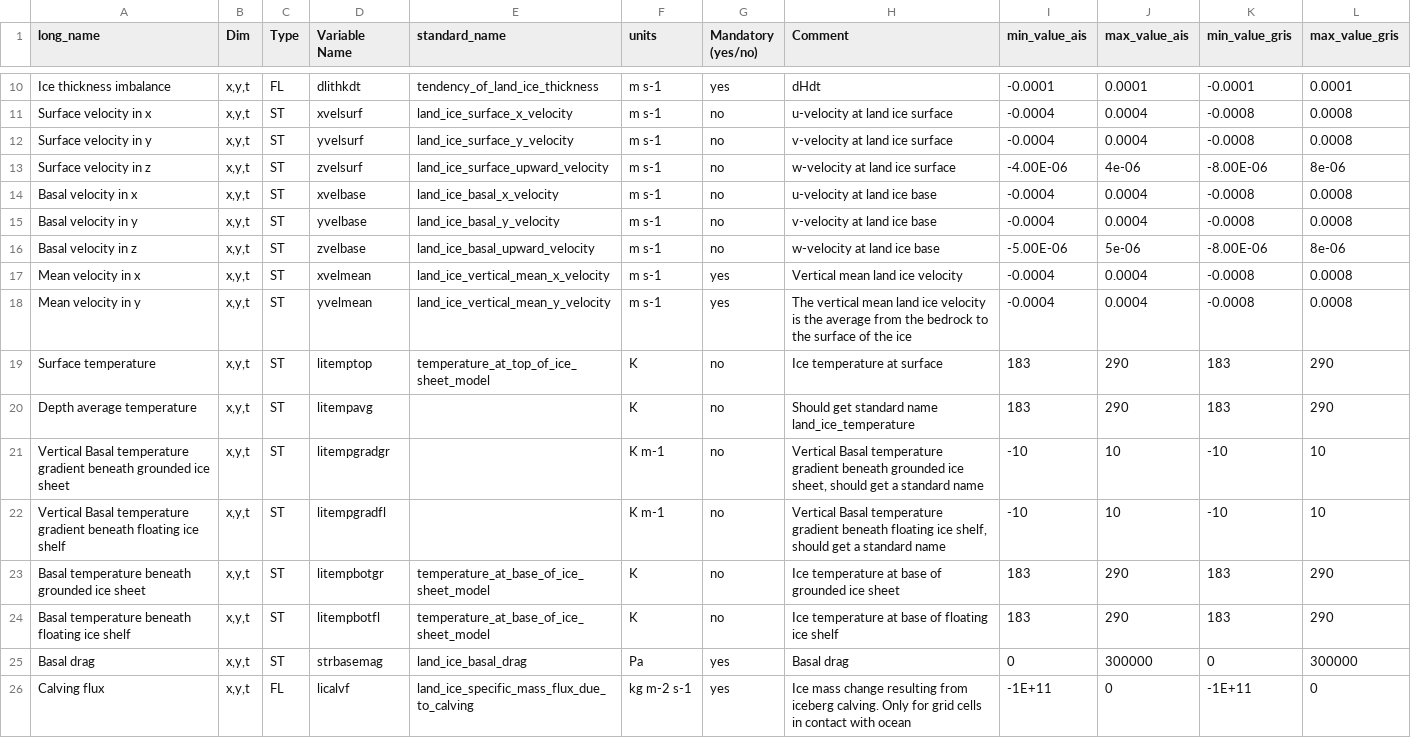
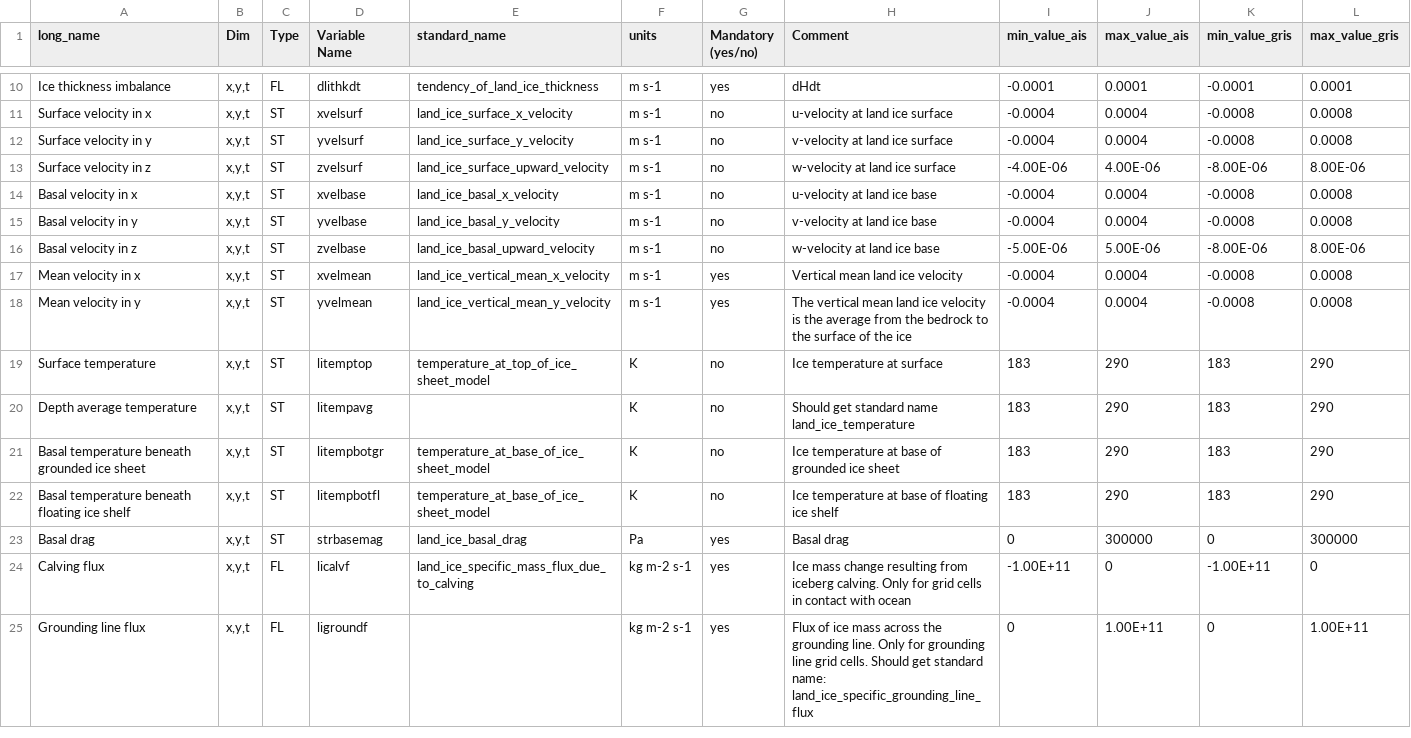
Before and after one commit to ismip/ISM_SimulationChecker, a CSV file: conventions/ISMIP7_variable_request.csv, drawn as a sheet; only a part is shown, gaps mark what is left out; the diff covers the shown part only.

Commit message:
Add support for x,y,z,t (litemp) and x,y (refgeoid) dimension types

```diff
--- a/conventions/ISMIP7_variable_request.csv
+++ b/conventions/ISMIP7_variable_request.csv
@@ -12,6 +12,6 @@ Surface velocity in x,"x,y,t",ST,xvelsurf,land_ice_surface_x_velocity,m s-1,no,u
 Surface velocity in y,"x,y,t",ST,yvelsurf,land_ice_surface_y_velocity,m s-1,no,v-velocity at land ice surface,-0.0004,0.0004,-0.0008,0.0008
-Surface velocity in z,"x,y,t",ST,zvelsurf,land_ice_surface_upward_velocity,m s-1,no,w-velocity at land ice surface,-4.00E-06,4e-06,-8.00E-06,8e-06
+Surface velocity in z,"x,y,t",ST,zvelsurf,land_ice_surface_upward_velocity,m s-1,no,w-velocity at land ice surface,-4.00E-06,4.00E-06,-8.00E-06,8.00E-06
 Basal velocity in x,"x,y,t",ST,xvelbase,land_ice_basal_x_velocity,m s-1,no,u-velocity at land ice base,-0.0004,0.0004,-0.0008,0.0008
 Basal velocity in y,"x,y,t",ST,yvelbase,land_ice_basal_y_velocity,m s-1,no,v-velocity at land ice base,-0.0004,0.0004,-0.0008,0.0008
-Basal velocity in z,"x,y,t",ST,zvelbase,land_ice_basal_upward_velocity,m s-1,no,w-velocity at land ice base,-5.00E-06,5e-06,-8.00E-06,8e-06
+Basal velocity in z,"x,y,t",ST,zvelbase,land_ice_basal_upward_velocity,m s-1,no,w-velocity at land ice base,-5.00E-06,5.00E-06,-8.00E-06,8.00E-06
 Mean velocity in x,"x,y,t",ST,xvelmean,land_ice_vertical_mean_x_velocity,m s-1,yes,Vertical mean land ice velocity ,-0.0004,0.0004,-0.0008,0.0008
@@ -20,4 +20,2 @@ Surface temperature,"x,y,t",ST,litemptop,temperature_at_top_of_ice_sheet_model,K
 Depth average temperature,"x,y,t",ST,litempavg,,K,no,Should get standard name land_ice_temperature,183,290,183,290
-Vertical Basal temperature gradient beneath grounded ice sheet,"x,y,t",ST,litempgradgr,,K m-1,no,"Vertical Basal temperature gradient beneath grounded ice sheet, should get a standard name",-10,10,-10,10
-Vertical Basal temperature gradient beneath floating ice shelf,"x,y,t",ST,litempgradfl,,K m-1,no,"Vertical Basal temperature gradient beneath floating ice shelf, should get a standard name",-10,10,-10,10
 Basal temperature beneath grounded ice sheet,"x,y,t",ST,litempbotgr,temperature_at_base_of_ice_sheet_model,K,no,Ice temperature at base of grounded ice sheet,183,290,183,290
@@ -25,2 +23,3 @@ Basal temperature beneath floating ice shelf,"x,y,t",ST,litempbotfl,temperature_
 Basal drag,"x,y,t",ST,strbasemag,land_ice_basal_drag,Pa,yes,Basal drag,0,300000,0,300000
-Calving flux,"x,y,t",FL,licalvf,land_ice_specific_mass_flux_due_to_calving,kg m-2 s-1,yes,Ice mass change resulting from iceberg calving. Only for grid cells in contact with ocean,-1E+11,0,-1E+11,0
+Calving flux,"x,y,t",FL,licalvf,land_ice_specific_mass_flux_due_to_calving,kg m-2 s-1,yes,Ice mass change resulting from iceberg calving. Only for grid cells in contact with ocean,-1.00E+11,0,-1.00E+11,0
+Grounding line flux,"x,y,t",FL,ligroundf,,kg m-2 s-1,yes,Flux of ice mass across the grounding line. Only for grounding line grid cells. Should get standard name: land_ice_specific_grounding_line_flux,0,1.00E+11,0,1.00E+11
```
Also changed, not shown: 4 added rows and 22 edited cells elsewhere in this file, 2 other files.
